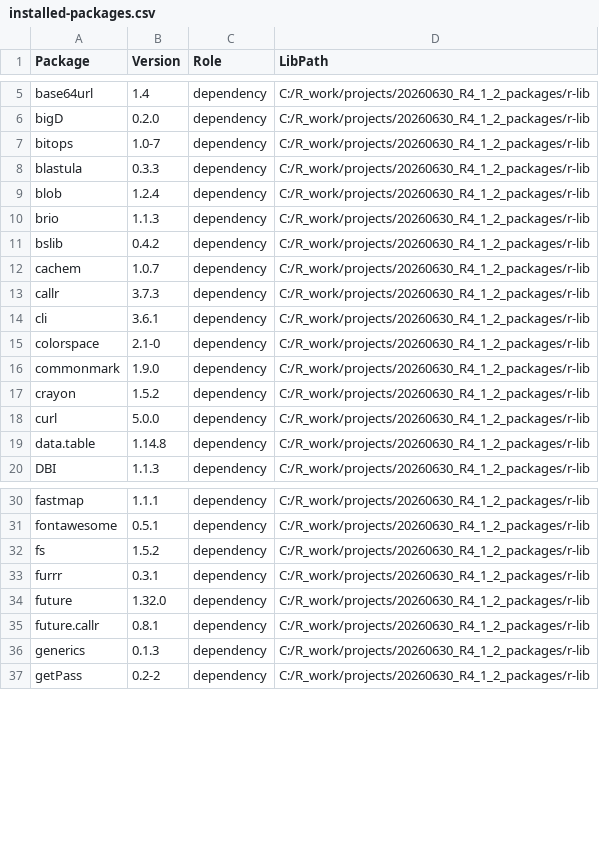
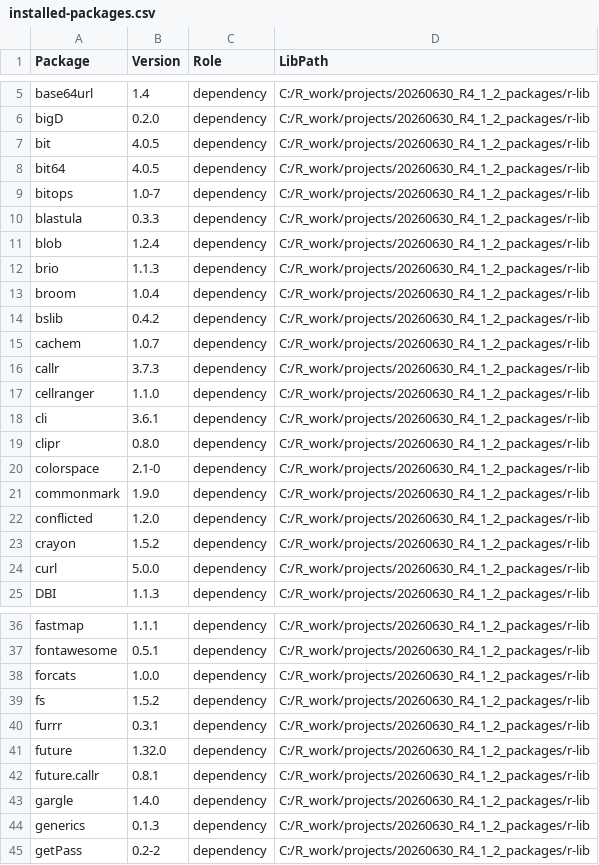
Before and after one commit to sogyuko/packages_R_4.1.2, a CSV file: installed-packages.csv, drawn as a sheet; only a part is shown, gaps mark what is left out; removed rows and columns are numbered as before the commit, all else as after; the diff covers the shown part only; the diff names each change by its address in the sheet, - before the commit and + after, or states it on an @@ line.

Commit message:
Add package dependencies

```diff
--- a/installed-packages.csv
+++ b/installed-packages.csv
+row 7: bit | 4.0.5 | dependency | C:/R_work/projects/20260630_R4_1_2_packages/r-lib
+row 8: bit64 | 4.0.5 | dependency | C:/R_work/projects/20260630_R4_1_2_packages/r-lib
+row 13: broom | 1.0.4 | dependency | C:/R_work/projects/20260630_R4_1_2_packages/r-lib
+row 17: cellranger | 1.1.0 | dependency | C:/R_work/projects/20260630_R4_1_2_packages/r-lib
+row 19: clipr | 0.8.0 | dependency | C:/R_work/projects/20260630_R4_1_2_packages/r-lib
+row 22: conflicted | 1.2.0 | dependency | C:/R_work/projects/20260630_R4_1_2_packages/r-lib
-row 19: data.table | 1.14.8 | dependency | C:/R_work/projects/20260630_R4_1_2_packages/r-lib
+row 38: forcats | 1.0.0 | dependency | C:/R_work/projects/20260630_R4_1_2_packages/r-lib
+row 43: gargle | 1.4.0 | dependency | C:/R_work/projects/20260630_R4_1_2_packages/r-lib
```
Also changed, not shown: 23 added rows elsewhere in this file, 30 other files.
